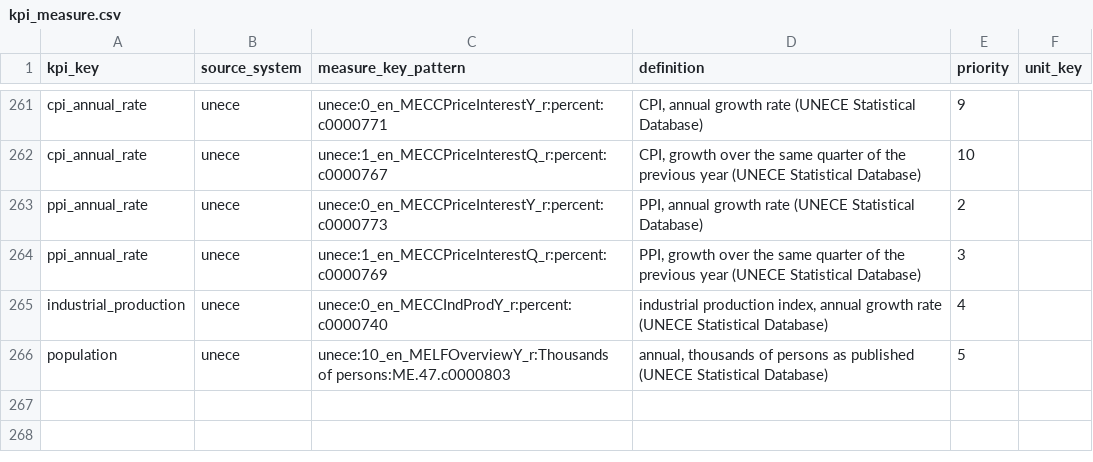
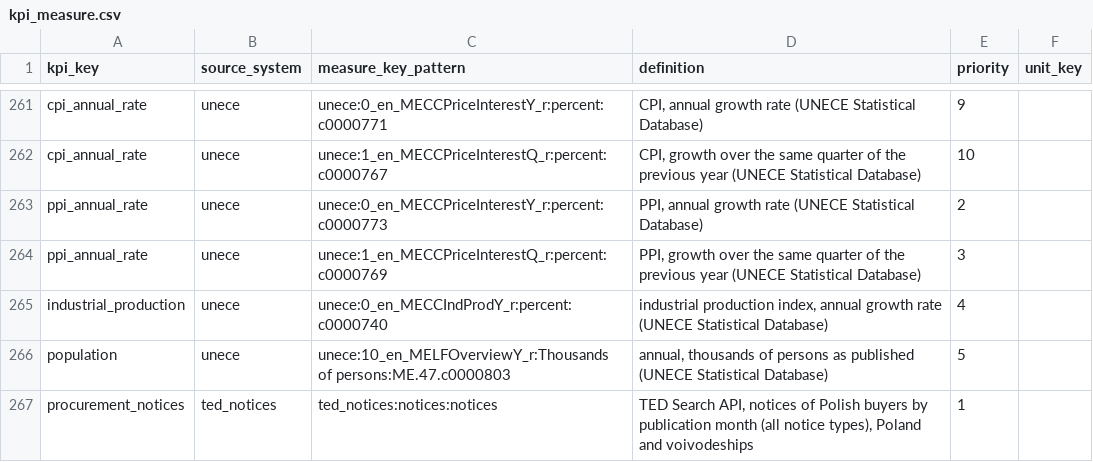
Before and after one commit to zohelo/zohelo-data, a CSV file: warehouse/seeds/kpi_measure.csv, drawn as a sheet; only a part is shown, gaps mark what is left out.

```diff
--- a/warehouse/seeds/kpi_measure.csv
+++ b/warehouse/seeds/kpi_measure.csv
@@ -266 +266,2 @@ industrial_production,unece,unece:0_en_MECCIndProdY_r:percent:c0000740,"industri
 population,unece,unece:10_en_MELFOverviewY_r:Thousands of persons:ME.47.c0000803,"annual, thousands of persons as published (UNECE Statistical Database)",5,
+procurement_notices,ted_notices,ted_notices:notices:notices,"TED Search API, notices of Polish buyers by publication month (all notice types), Poland and voivodeships",1,
```
Also changed, not shown: warehouse/seeds/kpi.csv, warehouse/seeds/kpi_v2_map.csv, 20 other files.
